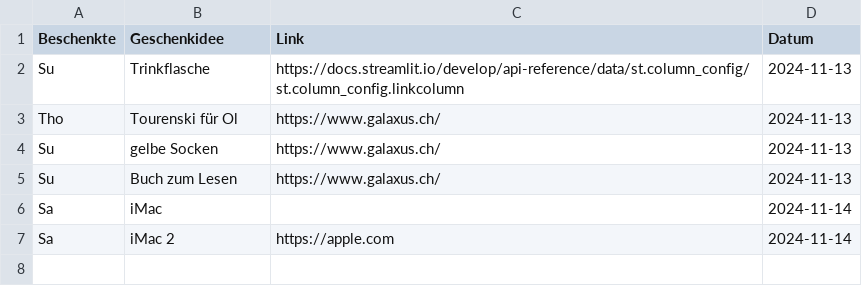
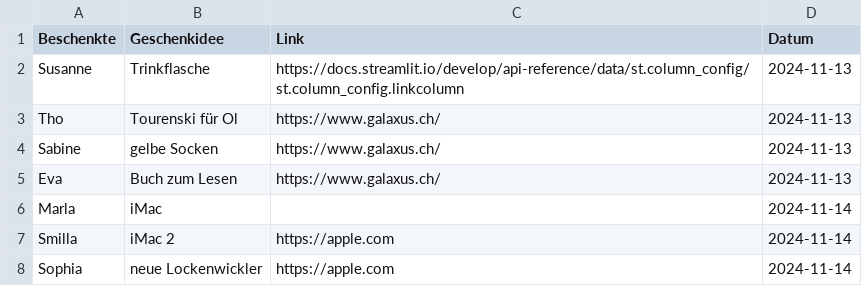
Before and after one commit to tompellny/xmas2024, a CSV file: assets/ideas.csv, drawn as a sheet.

```diff
--- a/assets/ideas.csv
+++ b/assets/ideas.csv
@@ -1,7 +1,8 @@
 Beschenkte|Geschenkidee|Link|Datum
-Su|Trinkflasche|https://docs.streamlit.io/develop/api-reference/data/st.column_config/st.column_config.linkcolumn|2024-11-13
+Susanne|Trinkflasche|https://docs.streamlit.io/develop/api-reference/data/st.column_config/st.column_config.linkcolumn|2024-11-13
 Tho|Tourenski für Ol|https://www.galaxus.ch/|2024-11-13
-Su|gelbe Socken|https://www.galaxus.ch/|2024-11-13
-Su|Buch zum Lesen|https://www.galaxus.ch/|2024-11-13
-Sa|iMac||2024-11-14
-Sa|iMac 2|https://apple.com|2024-11-14
+Sabine|gelbe Socken|https://www.galaxus.ch/|2024-11-13
+Eva|Buch zum Lesen|https://www.galaxus.ch/|2024-11-13
+Marla|iMac||2024-11-14
+Smilla|iMac 2|https://apple.com|2024-11-14
+Sophia|neue Lockenwickler|https://apple.com|2024-11-14
```
Also changed, not shown: 1 other file.
